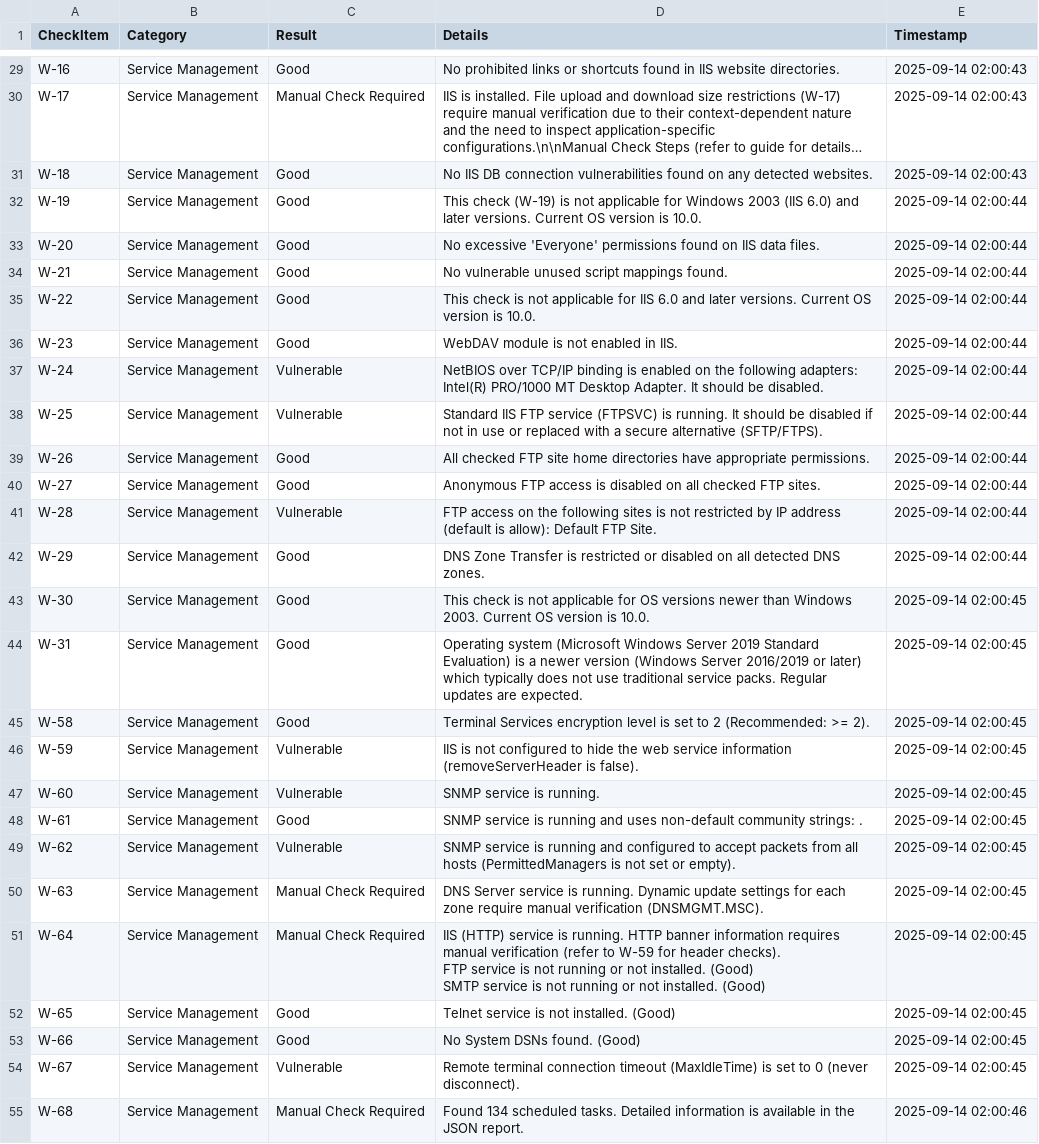
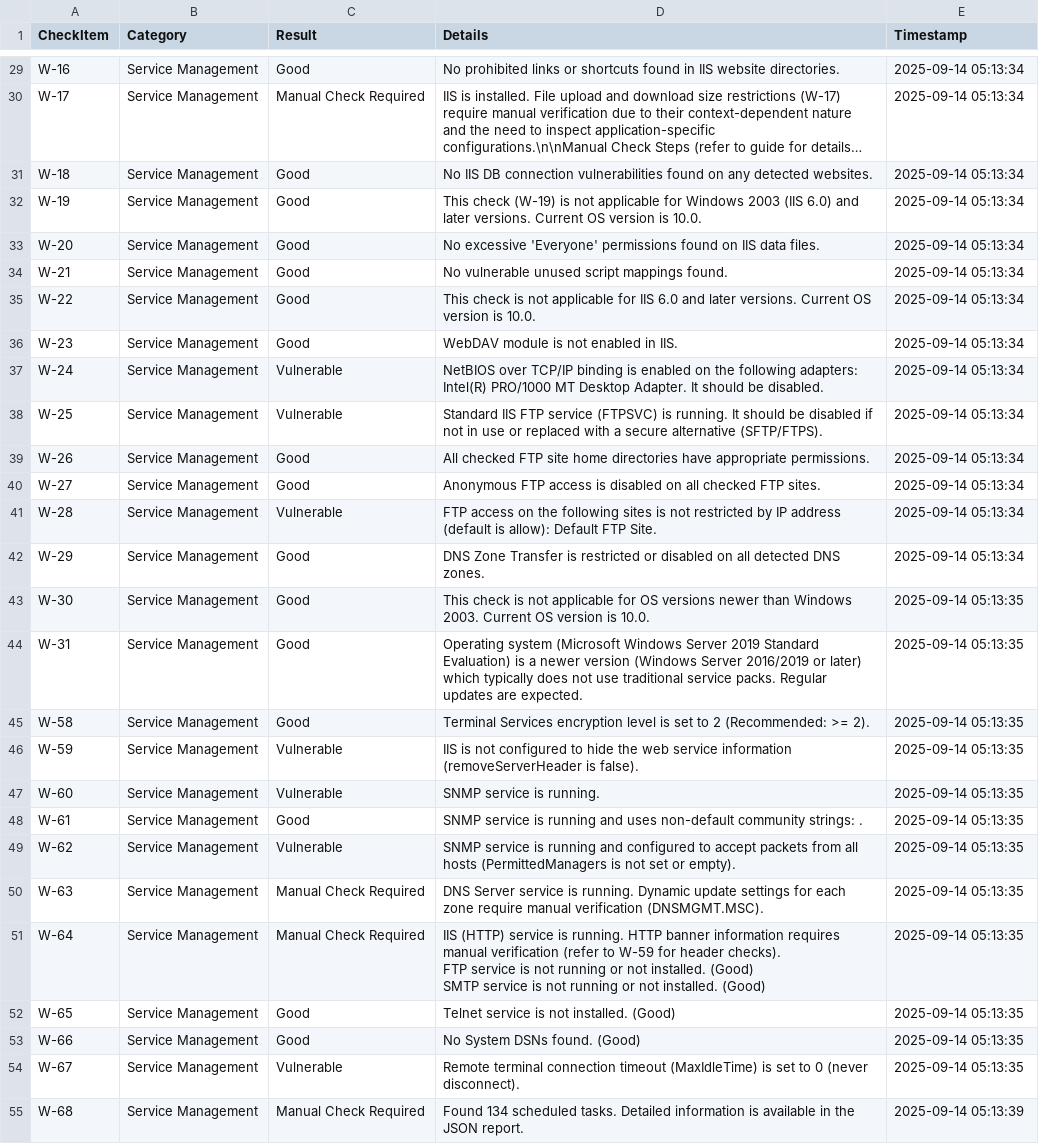
Before and after one commit to gasbugs/Win-KICS-Checker, a CSV file: reports/diagnostic_report_latest_127.0.0.1.csv, drawn as a sheet; only a part is shown, gaps mark what is left out; long unchanged cells end in …; the diff covers the shown part only; the diff names each change by its address in the sheet, - before the commit and + after, or states it on an @@ line.

```diff
--- a/reports/diagnostic_report_latest_127.0.0.1.csv
+++ b/reports/diagnostic_report_latest_127.0.0.1.csv
-E29:E31 (Timestamp): 2025-09-14 02:00:43
+E29:E31 (Timestamp): 2025-09-14 05:13:34
-E32:E42 (Timestamp): 2025-09-14 02:00:44
+E32:E42 (Timestamp): 2025-09-14 05:13:34
-E43:E54 (Timestamp): 2025-09-14 02:00:45
+E43:E54 (Timestamp): 2025-09-14 05:13:35
-E55 (Timestamp): 2025-09-14 02:00:46
+E55 (Timestamp): 2025-09-14 05:13:39
```
Also changed, not shown: 57 edited cells elsewhere in this file, 2 other files.
